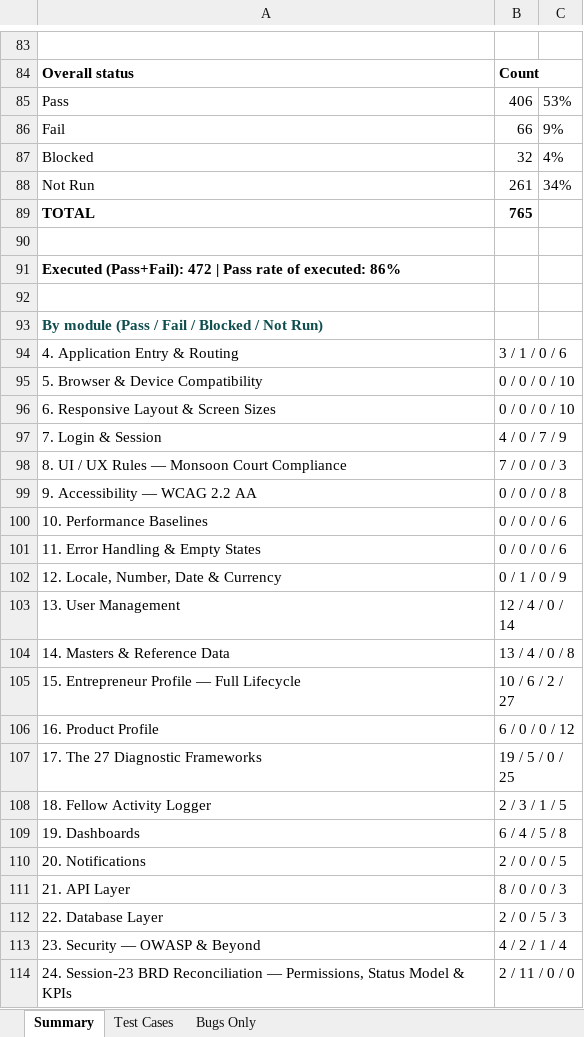
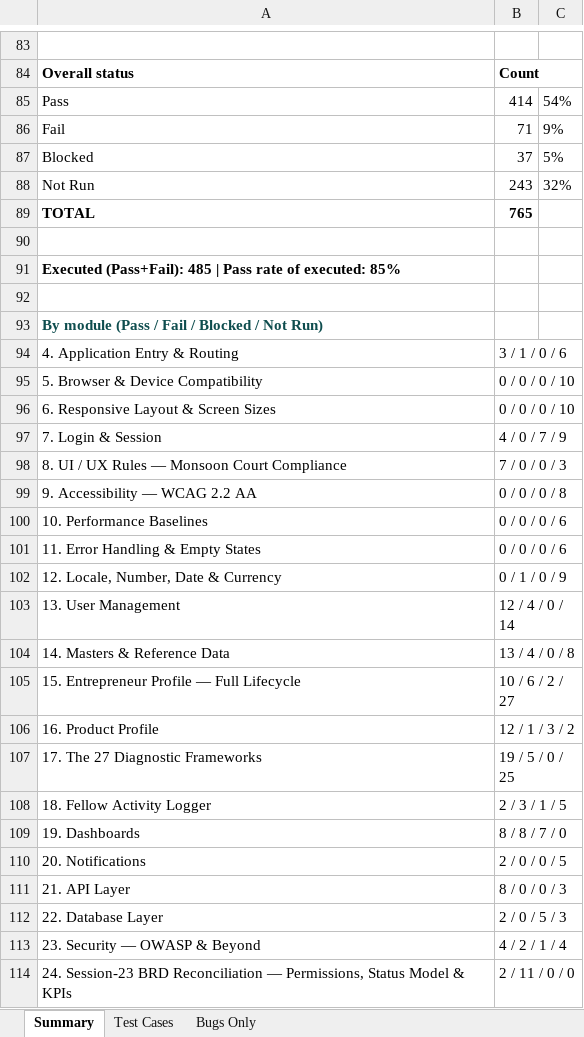
Before and after one commit to SamarthPaul/Prime-Documents, an Excel workbook: test-cases.xlsx, sheet Summary, drawn as a sheet; only a part is shown, gaps mark what is left out; values as stored, in another font and other column widths than the file's, no borders; the diff names each change by its address in the sheet, - before the commit and + after, or states it on an @@ line.

```diff
--- a/test-cases.xlsx (sheet Summary)
+++ b/test-cases.xlsx (sheet Summary)
-B85: 406
+B85: 414
-C85: 53%
+C85: 54%
-B86: 66
+B86: 71
-B87: 32
+B87: 37
-C87: 4%
+C87: 5%
-B88: 261
+B88: 243
-C88: 34%
+C88: 32%
-A91: Executed (Pass+Fail): 472 | Pass rate of executed: 86%
+A91: Executed (Pass+Fail): 485 | Pass rate of executed: 85%
-B106: 6 / 0 / 0 / 12
+B106: 12 / 1 / 3 / 2
-B109: 6 / 4 / 5 / 8
+B109: 8 / 8 / 7 / 0
```
Also changed, not shown: sheet Test Cases.
